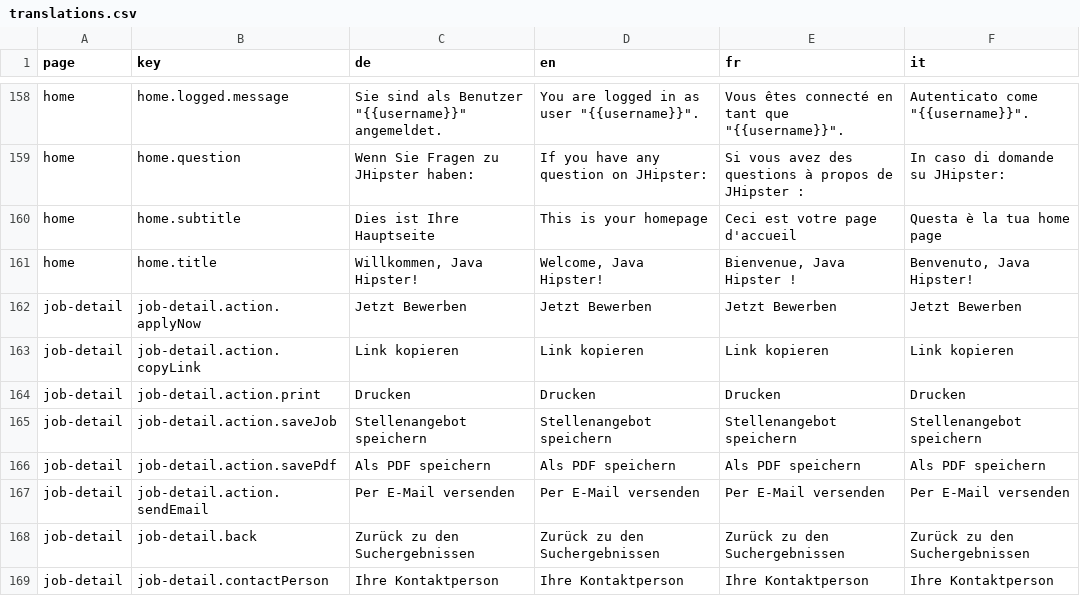
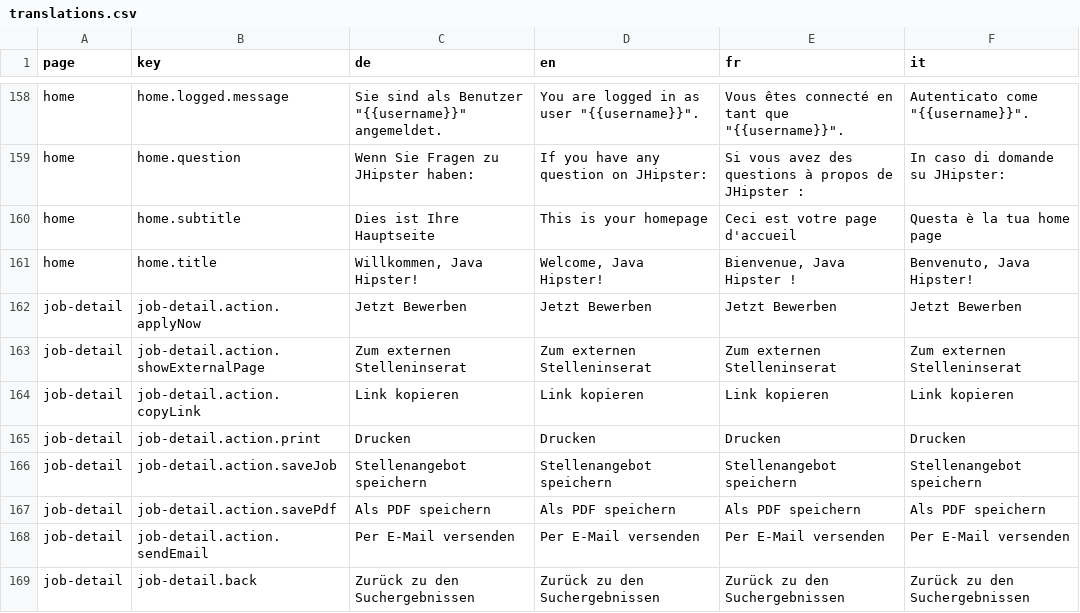
Before and after one commit to tdascoli/jobroom2, a CSV file: src/main/webapp/i18n/translations.csv, drawn as a sheet; only a part is shown, gaps mark what is left out; the shorter side is filled out with more unchanged rows; the diff names each change by its address in the sheet, - before the commit and + after, or states it on an @@ line.

Commit message:
JR2-187 Implement links to the external page and direct application

```diff
--- a/src/main/webapp/i18n/translations.csv
+++ b/src/main/webapp/i18n/translations.csv
+row 163: job-detail | job-detail.action.showExternalPage | Zum externen Stelleninserat | Zum externen Stelleninserat | Zum externen Stelleninserat | Zum externen Stelleninserat
```
Also changed, not shown: 6 other files.
